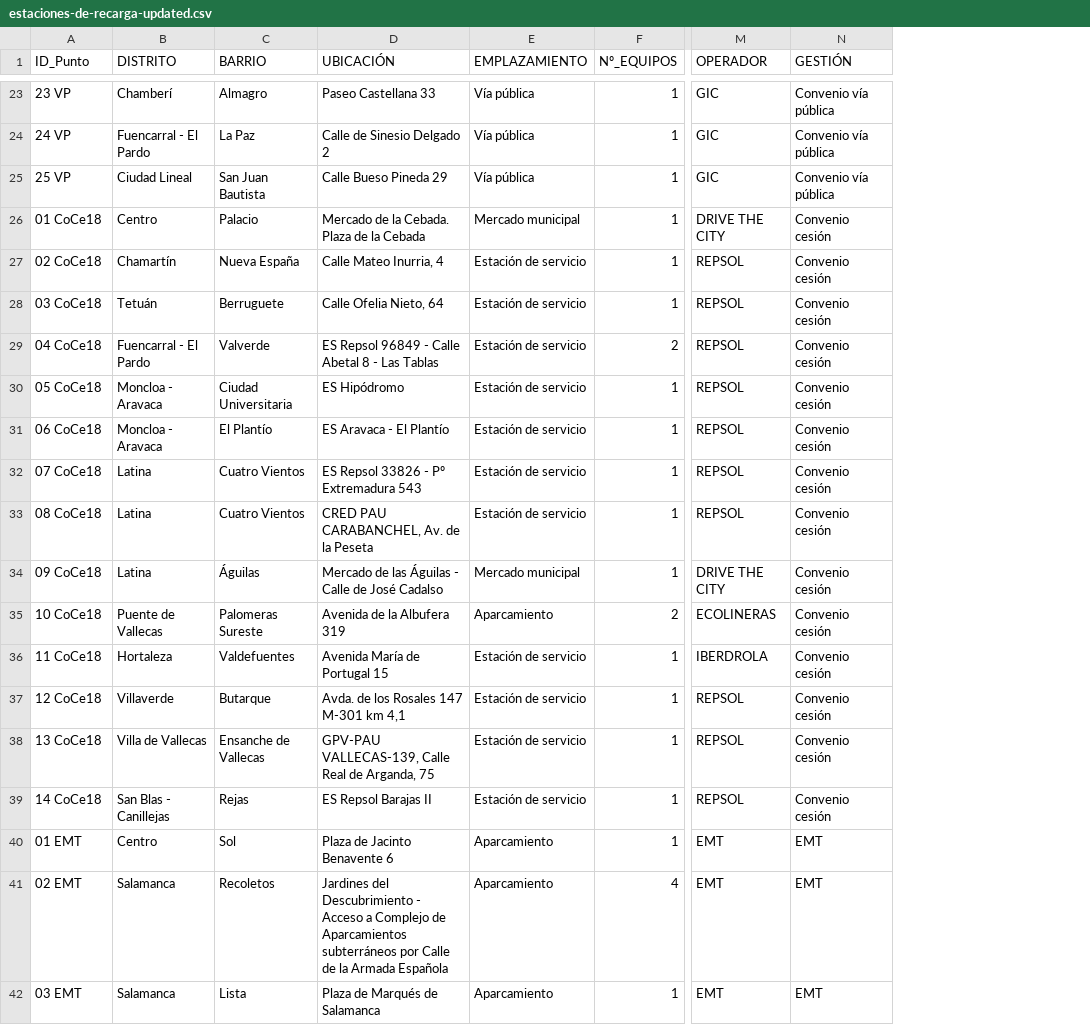
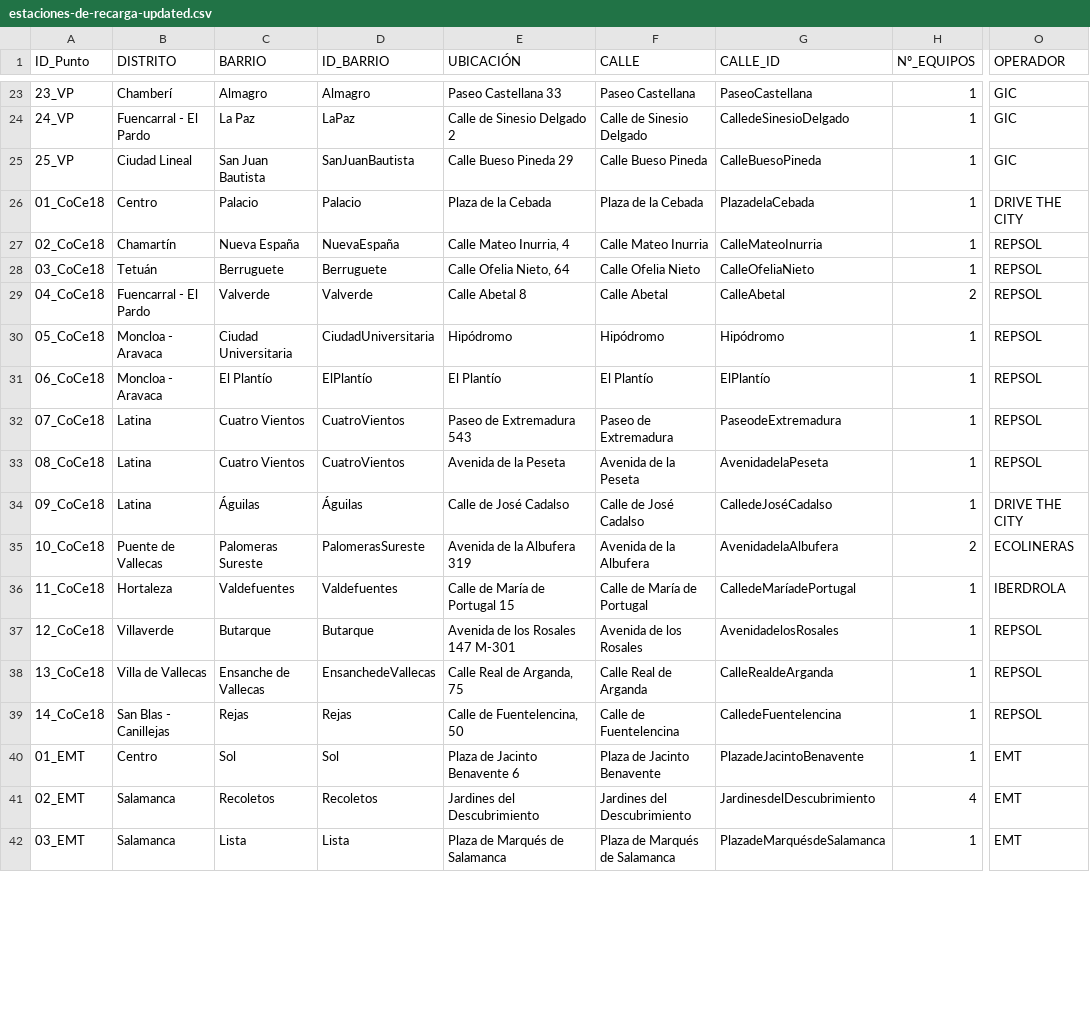
Before and after one commit to FacultadInformatica-LinkedData/Curso2024-2025-ODKG, a CSV file: HandsOn/Group04/csv/estaciones-de-recarga-updated.csv, drawn as a sheet; only a part is shown, gaps mark what is left out; removed rows and columns are numbered as before the commit, all else as after; the diff covers the shown part only; the diff names each change by its address in the sheet, - before the commit and + after, or states it on an @@ line.

```diff
--- a/HandsOn/Group04/csv/estaciones-de-recarga-updated.csv
+++ b/HandsOn/Group04/csv/estaciones-de-recarga-updated.csv
+column D (ID_BARRIO), rows 23-42: Almagro | LaPaz | SanJuanBautista | Palacio | NuevaEspaña | Berruguete | Valverde | CiudadUniversitaria | ElPlantío | CuatroVientos | CuatroVientos | Águilas | PalomerasSureste | Valdefuentes | Butarque | EnsanchedeVallecas | Rejas | Sol | Recoletos | Lista
-column E (EMPLAZAMIENTO), rows 23-42: Vía pública | Vía pública | Vía pública | Mercado municipal | Estación de servicio | Estación de servicio | Estación de servicio | Estación de servicio | Estación de servicio | Estación de servicio | Estación de servicio | Mercado municipal | Aparcamiento | Estación de servicio | Estación de servicio | Estación de servicio | Estación de servicio | Aparcamiento | Aparcamiento | Aparcamiento
+column F (CALLE), rows 23-42: Paseo Castellana | Calle de Sinesio Delgado | Calle Bueso Pineda | Plaza de la Cebada | Calle Mateo Inurria | Calle Ofelia Nieto | Calle Abetal | Hipódromo | El Plantío | Paseo de Extremadura | Avenida de la Peseta | Calle de José Cadalso | Avenida de la Albufera | Calle de María de Portugal | Avenida de los Rosales | Calle Real de Arganda | Calle de Fuentelencina | Plaza de Jacinto Benavente | Jardines del Descubrimiento | Plaza de Marqués de Salamanca
+column G (CALLE_ID), rows 23-42: PaseoCastellana | CalledeSinesioDelgado | CalleBuesoPineda | PlazadelaCebada | CalleMateoInurria | CalleOfeliaNieto | CalleAbetal | Hipódromo | ElPlantío | PaseodeExtremadura | AvenidadelaPeseta | CalledeJoséCadalso | AvenidadelaAlbufera | CalledeMaríadePortugal | AvenidadelosRosales | CalleRealdeArganda | CalledeFuentelencina | PlazadeJacintoBenavente | JardinesdelDescubrimiento | PlazadeMarquésdeSalamanca
-column N (GESTIÓN), rows 23-42: Convenio vía pública | Convenio vía pública | Convenio vía pública | Convenio cesión | Convenio cesión | Convenio cesión | Convenio cesión | Convenio cesión | Convenio cesión | Convenio cesión | Convenio cesión | Convenio cesión | Convenio cesión | Convenio cesión | Convenio cesión | Convenio cesión | Convenio cesión | EMT | EMT | EMT
-A23 (ID_Punto): 23 VP
+A23 (ID_Punto): 23_VP
-A24 (ID_Punto): 24 VP
+A24 (ID_Punto): 24_VP
-A25 (ID_Punto): 25 VP
+A25 (ID_Punto): 25_VP
-A26 (ID_Punto): 01 CoCe18
+A26 (ID_Punto): 01_CoCe18
-E26 (UBICACIÓN): Mercado de la Cebada. Plaza de la Cebada
+E26 (UBICACIÓN): Plaza de la Cebada
-A27 (ID_Punto): 02 CoCe18
+A27 (ID_Punto): 02_CoCe18
-A28 (ID_Punto): 03 CoCe18
+A28 (ID_Punto): 03_CoCe18
-A29 (ID_Punto): 04 CoCe18
+A29 (ID_Punto): 04_CoCe18
-E29 (UBICACIÓN): ES Repsol 96849 - Calle Abetal 8 - Las Tablas
+E29 (UBICACIÓN): Calle Abetal 8
-A30 (ID_Punto): 05 CoCe18
+A30 (ID_Punto): 05_CoCe18
-E30 (UBICACIÓN): ES Hipódromo
+E30 (UBICACIÓN): Hipódromo
-A31 (ID_Punto): 06 CoCe18
+A31 (ID_Punto): 06_CoCe18
-E31 (UBICACIÓN): ES Aravaca - El Plantío
+E31 (UBICACIÓN): El Plantío
-A32 (ID_Punto): 07 CoCe18
+A32 (ID_Punto): 07_CoCe18
-E32 (UBICACIÓN): ES Repsol 33826 - Pº Extremadura 543
+E32 (UBICACIÓN): Paseo de Extremadura 543
-A33 (ID_Punto): 08 CoCe18
+A33 (ID_Punto): 08_CoCe18
-E33 (UBICACIÓN): CRED PAU CARABANCHEL, Av. de la Peseta
+E33 (UBICACIÓN): Avenida de la Peseta
-A34 (ID_Punto): 09 CoCe18
+A34 (ID_Punto): 09_CoCe18
-E34 (UBICACIÓN): Mercado de las Águilas - Calle de José Cadalso
+E34 (UBICACIÓN): Calle de José Cadalso
-A35 (ID_Punto): 10 CoCe18
+A35 (ID_Punto): 10_CoCe18
-A36 (ID_Punto): 11 CoCe18
+A36 (ID_Punto): 11_CoCe18
-E36 (UBICACIÓN): Avenida María de Portugal 15
+E36 (UBICACIÓN): Calle de María de Portugal 15
-A37 (ID_Punto): 12 CoCe18
+A37 (ID_Punto): 12_CoCe18
-E37 (UBICACIÓN): Avda. de los Rosales 147 M-301 km 4,1
+E37 (UBICACIÓN): Avenida de los Rosales 147 M-301
-A38 (ID_Punto): 13 CoCe18
+A38 (ID_Punto): 13_CoCe18
-E38 (UBICACIÓN): GPV-PAU VALLECAS-139, Calle Real de Arganda, 75
+E38 (UBICACIÓN): Calle Real de Arganda, 75
-A39 (ID_Punto): 14 CoCe18
+A39 (ID_Punto): 14_CoCe18
-E39 (UBICACIÓN): ES Repsol Barajas II
+E39 (UBICACIÓN): Calle de Fuentelencina, 50
-A40 (ID_Punto): 01 EMT
+A40 (ID_Punto): 01_EMT
-A41 (ID_Punto): 02 EMT
+A41 (ID_Punto): 02_EMT
-E41 (UBICACIÓN): …del Descubrimiento - Acceso a Complejo de Aparcamientos subterráneos por Calle de la Armada Española
+E41 (UBICACIÓN): …del Descubrimiento
-A42 (ID_Punto): 03 EMT
+A42 (ID_Punto): 03_EMT
```
Also changed, not shown: 125 edited cells elsewhere in this file.
